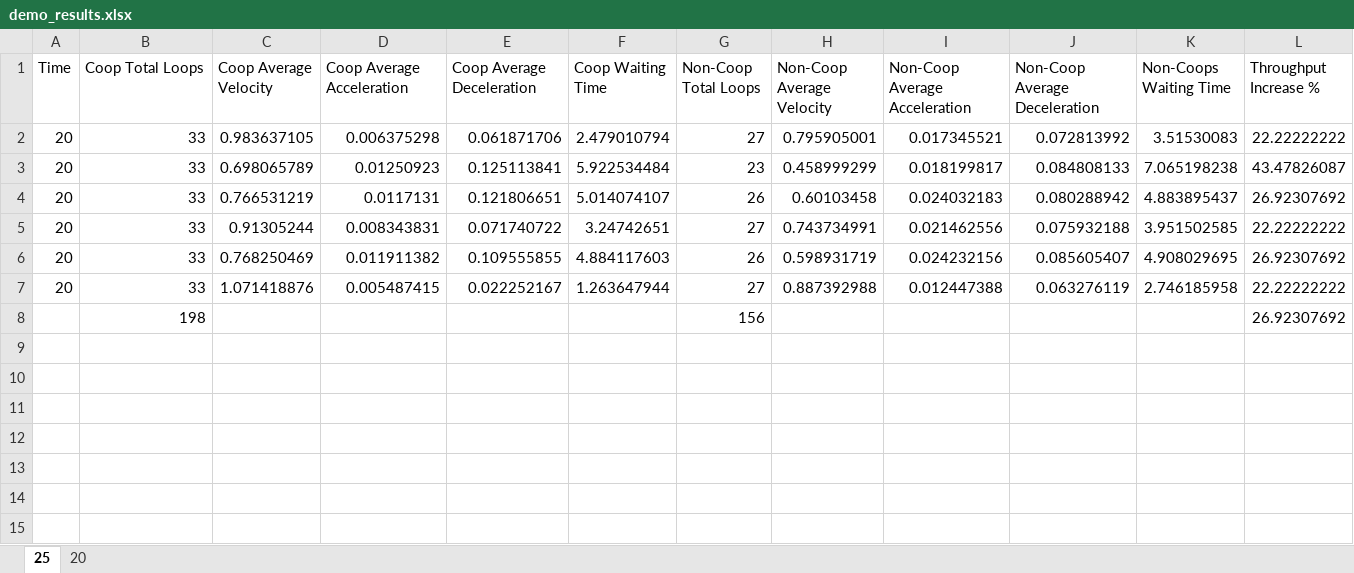
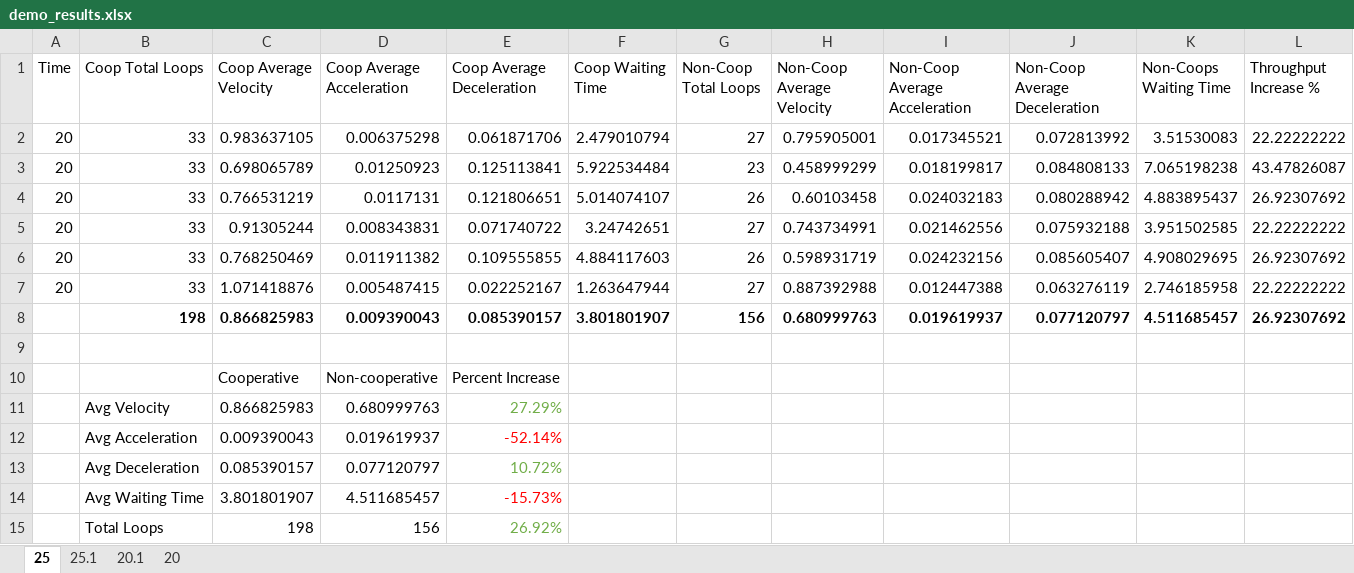
Before and after one commit to kyleesantos/AutonomousDrivingModels, an Excel workbook: demo_results.xlsx, sheet 25, drawn as a sheet; values as stored, in another font and other column widths than the file's, no borders; addresses are those after the commit; the diff names each change by its address in the sheet, - before the commit and + after, or states it on an @@ line.

Commit message:
graphicsSim doesn't use system time, added results to 25.1, 20.1

```diff
--- a/demo_results.xlsx (sheet 25)
+++ b/demo_results.xlsx (sheet 25)
+sheet tab: 25.1
+sheet tab: 20.1
+row 8:  | 198 | 0.866825983 | 0.009390043 | 0.085390157 | 3.801801907 | 156 | 0.680999763 | 0.019619937 | 0.077120797 | 4.511685457 | 26.92307692
-row 9:  | 198 |  |  |  |  | 156 |  |  |  |  | 26.92307692
+row 9: (empty)
+row 10:  |  | Cooperative | Non-cooperative | Percent Increase
+row 11:  | Avg Velocity | 0.866825983 | 0.680999763 | 27.29%
+row 12:  | Avg Acceleration | 0.009390043 | 0.019619937 | -52.14%
+row 13:  | Avg Deceleration | 0.085390157 | 0.077120797 | 10.72%
+row 14:  | Avg Waiting Time | 3.801801907 | 4.511685457 | -15.73%
+row 15:  | Total Loops | 198 | 156 | 26.92%
```
Also changed, not shown: sheet 20, 4 other files.
